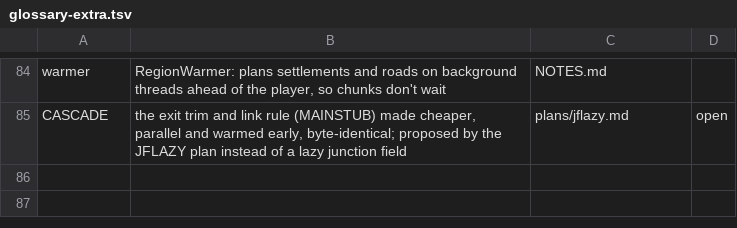
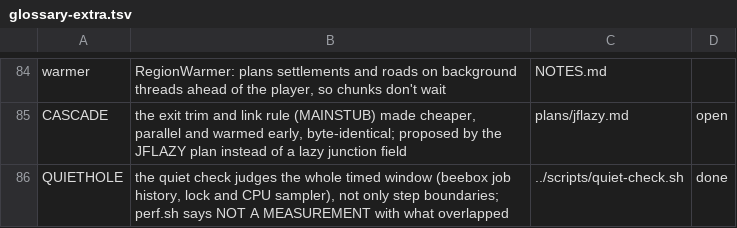
Before and after one commit to vectorjohn/fractal-buildings-mc-mod, a TSV file: docs/glossary-extra.tsv, drawn as a sheet; only a part is shown, gaps mark what is left out.

Commit message:
chore(QUIETHOLE): quiet-check watches the whole perf window (beebox job history, lock/CPU sampler)
- dbb36a8e65 QUIETHOLE: quiet-check watches the whole perf window (beebox job history, lock/CPU sampler)
- plus 1 bookkeeping commits (ledger, ROADMAP, REVIEW, logs, notes) folded in

Run-commits: dbb36a8e6561c79dfb0c6276604d586b93b2cdfb..7eec3626346423b535a1178b1ab8706b37e164bb

```diff
--- a/docs/glossary-extra.tsv
+++ b/docs/glossary-extra.tsv
@@ -85 +85,2 @@ warmer	RegionWarmer: plans settlements and roads on background threads ahead of
 CASCADE	the exit trim and link rule (MAINSTUB) made cheaper, parallel and warmed early, byte-identical; proposed by the JFLAZY plan instead of a lazy junction field	plans/jflazy.md	open
+QUIETHOLE	the quiet check judges the whole timed window (beebox job history, lock and CPU sampler), not only step boundaries; perf.sh says NOT A MEASUREMENT with what overlapped	../scripts/quiet-check.sh	done
```
Also changed, not shown: scripts/test-scope.tsv, 7 other files.
